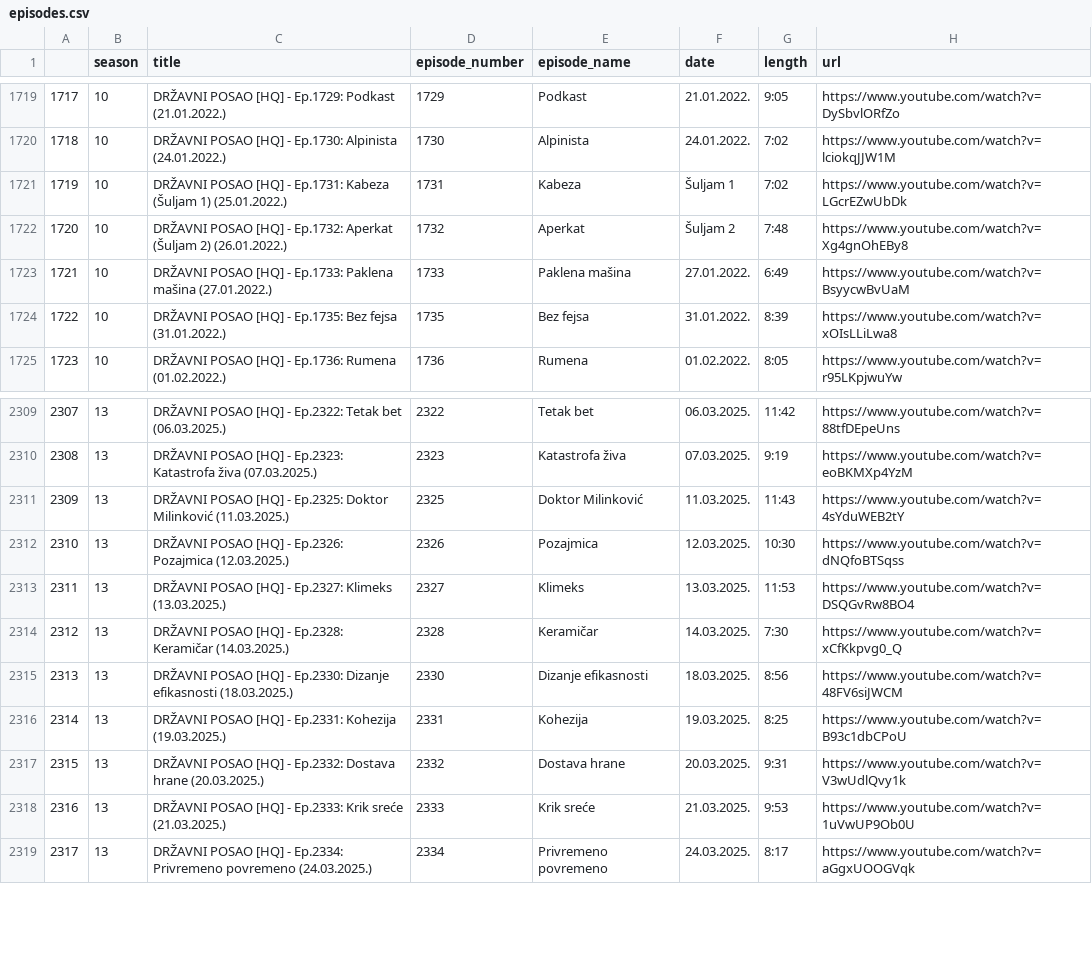
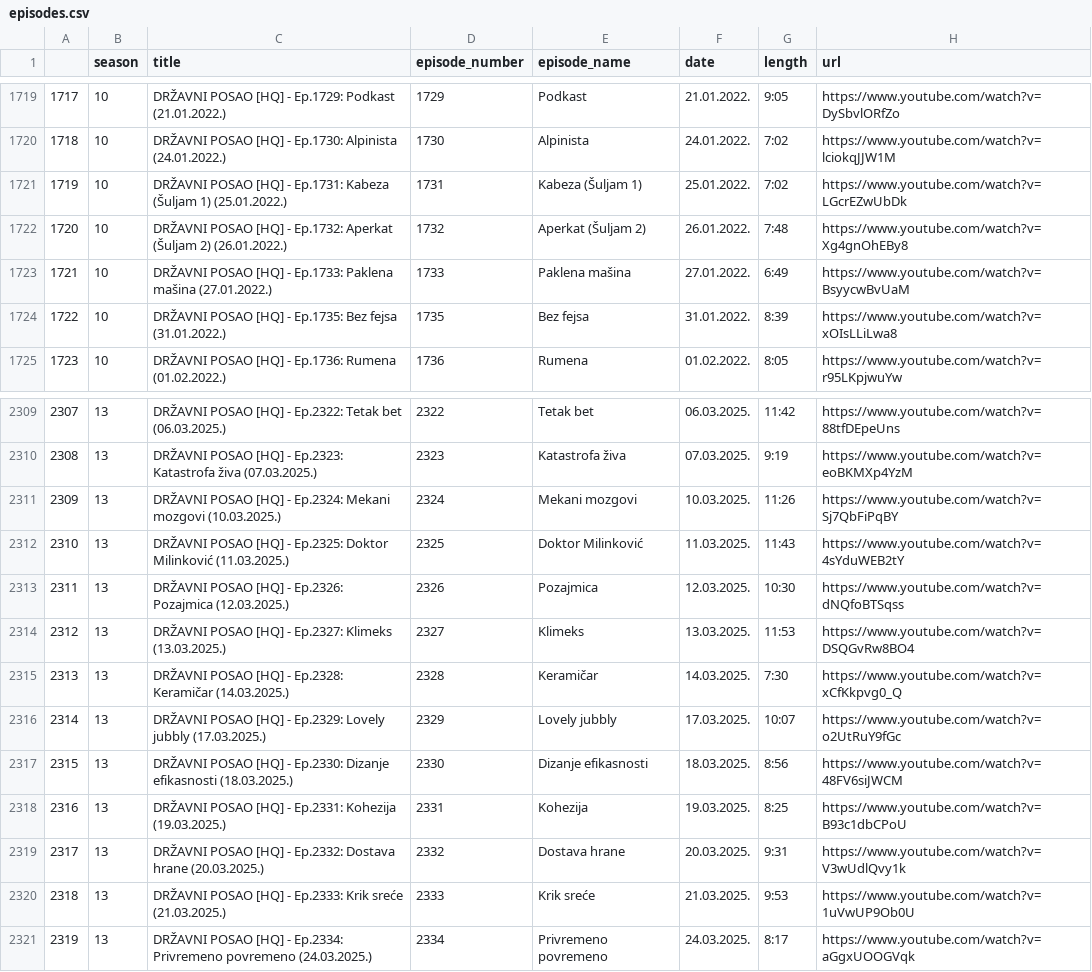
Before and after one commit to jovanovic-djo/dp-tv-show-transcript, a CSV file: data/clean_data/episodes.csv, drawn as a sheet; only a part is shown, gaps mark what is left out; addresses are those after the commit; the diff names each change by its address in the sheet, - before the commit and + after, or states it on an @@ line.

Commit message:
add off-playlist season 13 episodes and fix Šuljam rows
Insert Ep.2324 and Ep.2329, which are on the channel but missing from the
season 13 playlist, in episode order and renumber the index column. Fix
Ep.1731/1732, whose parenthesised subtitle was parsed as the date.

```diff
--- a/data/clean_data/episodes.csv
+++ b/data/clean_data/episodes.csv
-E1721 (episode_name): Kabeza
+E1721 (episode_name): Kabeza (Šuljam 1)
-F1721 (date): Šuljam 1
+F1721 (date): 25.01.2022.
-E1722 (episode_name): Aperkat
+E1722 (episode_name): Aperkat (Šuljam 2)
-F1722 (date): Šuljam 2
+F1722 (date): 26.01.2022.
+row 2311: 2309 | 13 | DRŽAVNI POSAO [HQ] - Ep.2324: Mekani mozgovi (10.03.2025.) | 2324 | Mekani mozgovi | 10.03.2025. | 11:26 | https://www.youtube.com/watch?v=Sj7QbFiPqBY
@@ column A renumbered from row 2312 down @@
+row 2316: 2314 | 13 | DRŽAVNI POSAO [HQ] - Ep.2329: Lovely jubbly (17.03.2025.) | 2329 | Lovely jubbly | 17.03.2025. | 10:07 | https://www.youtube.com/watch?v=o2UtRuY9fGc
```
Also changed, not shown: 1 other file.
